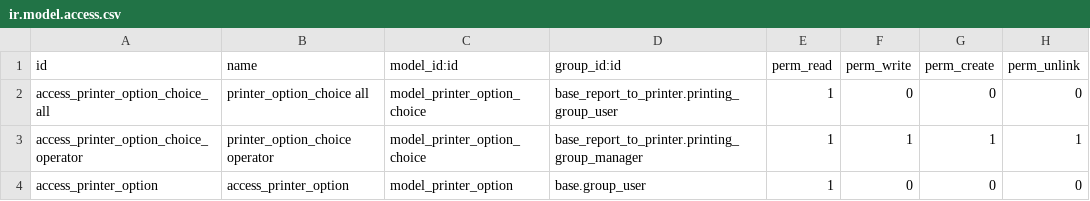
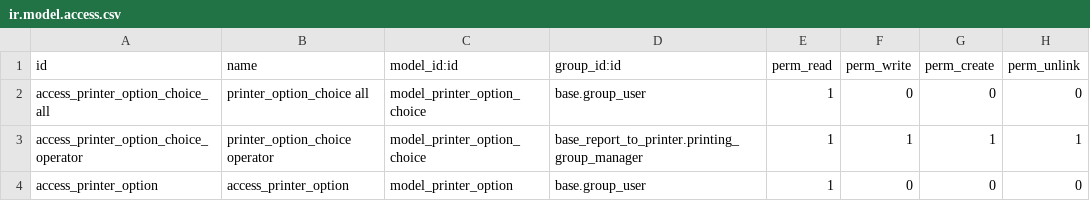
Before and after one commit to CompassionCH/report-print-send, a CSV file: printer_custom_options/security/ir.model.access.csv, drawn as a sheet.

Commit message:
[T3044] REFACTOR : gemini suggestions (added access right for base users, removed redundant domain filter, handled empty field in compute callback)

```diff
--- a/printer_custom_options/security/ir.model.access.csv
+++ b/printer_custom_options/security/ir.model.access.csv
@@ -1,3 +1,3 @@
 "id","name","model_id:id","group_id:id","perm_read","perm_write","perm_create","perm_unlink"
-access_printer_option_choice_all,printer_option_choice all,model_printer_option_choice,base_report_to_printer.printing_group_user,1,0,0,0
+access_printer_option_choice_all,printer_option_choice all,model_printer_option_choice,base.group_user,1,0,0,0
 access_printer_option_choice_operator,printer_option_choice operator,model_printer_option_choice,base_report_to_printer.printing_group_manager,1,1,1,1
```
Also changed, not shown: 2 other files.
